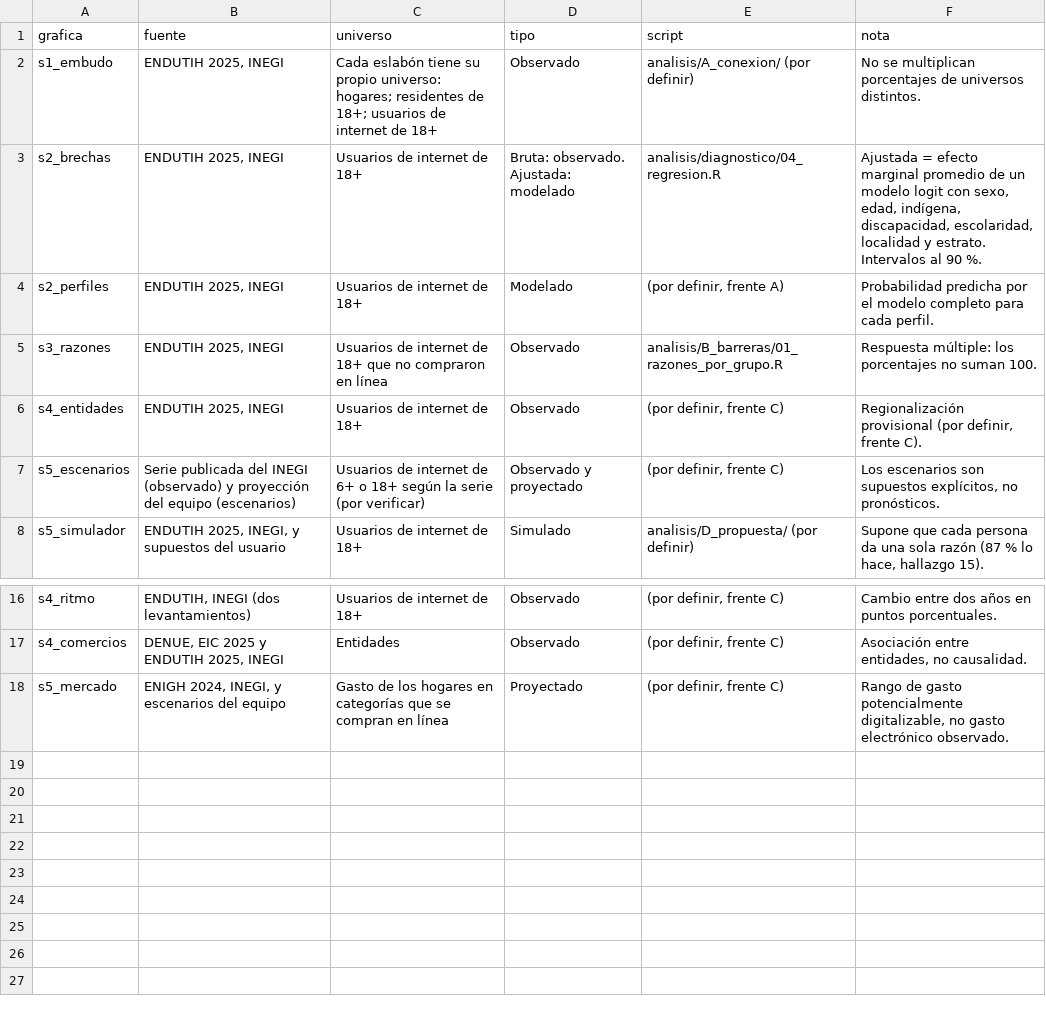
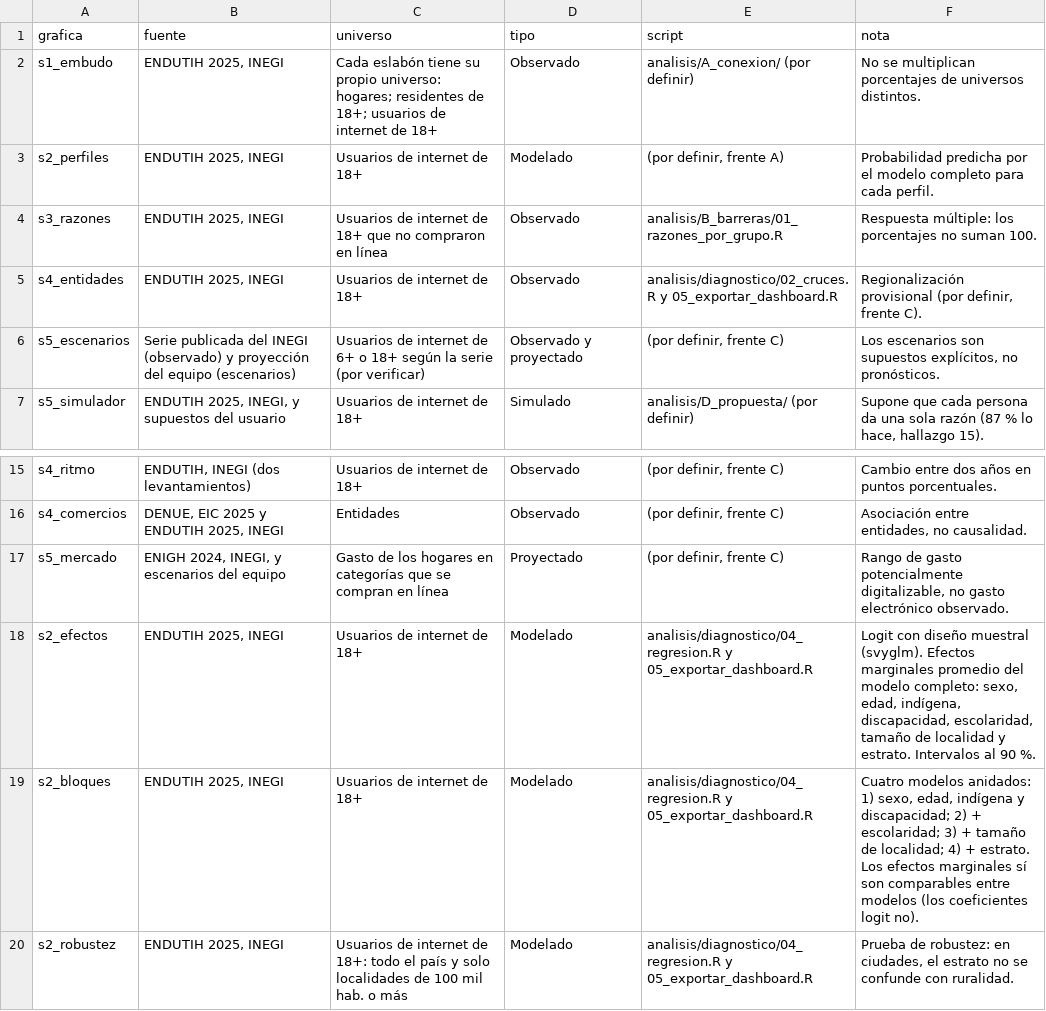
Before and after one commit to rebeloppar/dataton-inegi-2026, a CSV file: dashboard/datos/como_se_calculo.csv, drawn as a sheet; only a part is shown, gaps mark what is left out.

```diff
--- a/dashboard/datos/como_se_calculo.csv
+++ b/dashboard/datos/como_se_calculo.csv
@@ -2,6 +2,5 @@ grafica,fuente,universo,tipo,script,nota
 s1_embudo,"ENDUTIH 2025, INEGI","Cada eslabón tiene su propio universo: hogares; residentes de 18+; usuarios de internet de 18+",Observado,"analisis/A_conexion/ (por definir)","No se multiplican porcentajes de universos distintos."
-s2_brechas,"ENDUTIH 2025, INEGI","Usuarios de internet de 18+",Bruta: observado. Ajustada: modelado,"analisis/diagnostico/04_regresion.R","Ajustada = efecto marginal promedio de un modelo logit con sexo, edad, indígena, discapacidad, escolaridad, localidad y estrato. Intervalos al 90 %."
 s2_perfiles,"ENDUTIH 2025, INEGI","Usuarios de internet de 18+",Modelado,"(por definir, frente A)","Probabilidad predicha por el modelo completo para cada perfil."
 s3_razones,"ENDUTIH 2025, INEGI","Usuarios de internet de 18+ que no compraron en línea",Observado,"analisis/B_barreras/01_razones_por_grupo.R","Respuesta múltiple: los porcentajes no suman 100."
-s4_entidades,"ENDUTIH 2025, INEGI","Usuarios de internet de 18+",Observado,"(por definir, frente C)","Regionalización provisional (por definir, frente C)."
+s4_entidades,"ENDUTIH 2025, INEGI","Usuarios de internet de 18+",Observado,"analisis/diagnostico/02_cruces.R y 05_exportar_dashboard.R","Regionalización provisional (por definir, frente C)."
 s5_escenarios,"Serie publicada del INEGI (observado) y proyección del equipo (escenarios)","Usuarios de internet de 6+ o 18+ según la serie (por verificar)",Observado y proyectado,"(por definir, frente C)","Los escenarios son supuestos explícitos, no pronósticos."
@@ -18 +17,4 @@ s4_comercios,"DENUE, EIC 2025 y ENDUTIH 2025, INEGI","Entidades",Observado,"(por
 s5_mercado,"ENIGH 2024, INEGI, y escenarios del equipo","Gasto de los hogares en categorías que se compran en línea",Proyectado,"(por definir, frente C)","Rango de gasto potencialmente digitalizable, no gasto electrónico observado."
+s2_efectos,"ENDUTIH 2025, INEGI","Usuarios de internet de 18+",Modelado,"analisis/diagnostico/04_regresion.R y 05_exportar_dashboard.R","Logit con diseño muestral (svyglm). Efectos marginales promedio del modelo completo: sexo, edad, indígena, discapacidad, escolaridad, tamaño de localidad y estrato. Intervalos al 90 %."
+s2_bloques,"ENDUTIH 2025, INEGI","Usuarios de internet de 18+",Modelado,"analisis/diagnostico/04_regresion.R y 05_exportar_dashboard.R","Cuatro modelos anidados: 1) sexo, edad, indígena y discapacidad; 2) + escolaridad; 3) + tamaño de localidad; 4) + estrato. Los efectos marginales sí son comparables entre modelos (los coeficientes logit no)."
+s2_robustez,"ENDUTIH 2025, INEGI","Usuarios de internet de 18+: todo el país y solo localidades de 100 mil hab. o más",Modelado,"analisis/diagnostico/04_regresion.R y 05_exportar_dashboard.R","Prueba de robustez: en ciudades, el estrato no se confunde con ruralidad."
```
Also changed, not shown: dashboard/datos/s1_tendencia.csv, dashboard/datos/s2_ingreso_entidad.csv, 17 other files.
